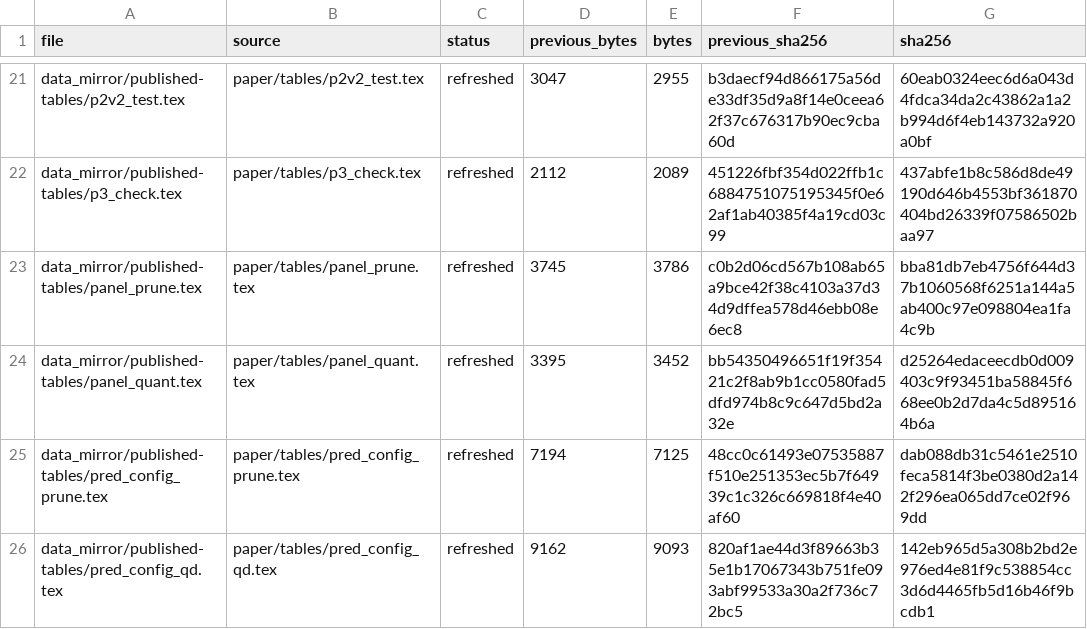
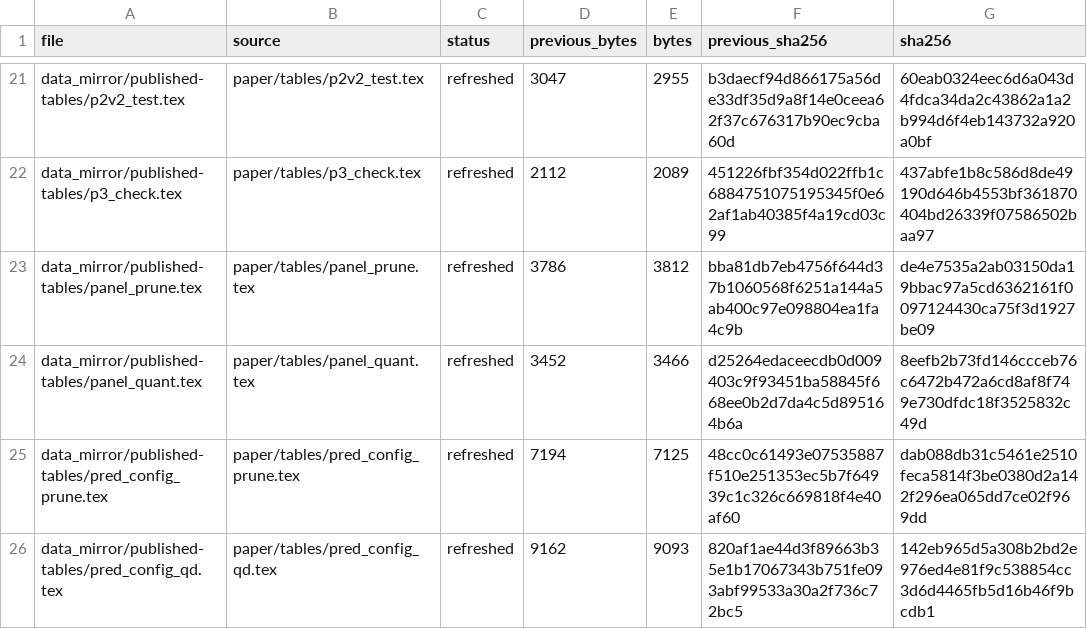
Before and after one commit to XueqiC/ICLR27_scaling_down, a CSV file: docs/A21_PUBLISHED_TABLES_INVENTORY.csv, drawn as a sheet; only a part is shown, gaps mark what is left out.

Commit message:
Mirror the terminology pass in the shared table wording layer
The descriptive panels no longer rank least- and most-damaged capabilities on a
signed quantity, and the pruning panel's threshold column is a loss-increase
threshold. Published snapshots and their inventory follow.

```diff
--- a/docs/A21_PUBLISHED_TABLES_INVENTORY.csv
+++ b/docs/A21_PUBLISHED_TABLES_INVENTORY.csv
@@ -22,4 +22,4 @@ data_mirror/published-tables/p2v2_test.tex,paper/tables/p2v2_test.tex,refreshed,
 data_mirror/published-tables/p3_check.tex,paper/tables/p3_check.tex,refreshed,2112,2089,451226fbf354d022ffb1c6884751075195345f0e62af1ab40385f4a19cd03c99,437abfe1b8c586d8de49190d646b4553bf361870404bd26339f07586502baa97
-data_mirror/published-tables/panel_prune.tex,paper/tables/panel_prune.tex,refreshed,3745,3786,c0b2d06cd567b108ab65a9bce42f38c4103a37d34d9dffea578d46ebb08e6ec8,bba81db7eb4756f644d37b1060568f6251a144a5ab400c97e098804ea1fa4c9b
-data_mirror/published-tables/panel_quant.tex,paper/tables/panel_quant.tex,refreshed,3395,3452,bb54350496651f19f35421c2f8ab9b1cc0580fad5dfd974b8c9c647d5bd2a32e,d25264edaceecdb0d009403c9f93451ba58845f668ee0b2d7da4c5d895164b6a
+data_mirror/published-tables/panel_prune.tex,paper/tables/panel_prune.tex,refreshed,3786,3812,bba81db7eb4756f644d37b1060568f6251a144a5ab400c97e098804ea1fa4c9b,de4e7535a2ab03150da19bbac97a5cd6362161f0097124430ca75f3d1927be09
+data_mirror/published-tables/panel_quant.tex,paper/tables/panel_quant.tex,refreshed,3452,3466,d25264edaceecdb0d009403c9f93451ba58845f668ee0b2d7da4c5d895164b6a,8eefb2b73fd146ccceb76c6472b472a6cd8af8f749e730dfdc18f3525832c49d
 data_mirror/published-tables/pred_config_prune.tex,paper/tables/pred_config_prune.tex,refreshed,7194,7125,48cc0c61493e07535887f510e251353ec5b7f64939c1c326c669818f4e40af60,dab088db31c5461e2510feca5814f3be0380d2a142f296ea065dd7ce02f969dd
```
Also changed, not shown: 3 other files.
